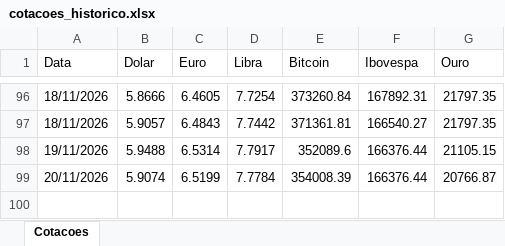
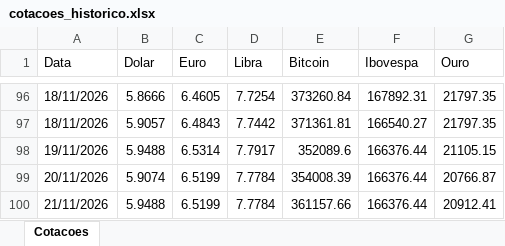
Before and after one commit to carlosgrasso1964-lab/agente-cotacoes, an Excel workbook: cotacoes_historico.xlsx, sheet Cotacoes, drawn as a sheet; only a part is shown, gaps mark what is left out; values as stored, in another font and other column widths than the file's, no borders; the diff names each change by its address in the sheet, - before the commit and + after, or states it on an @@ line.

```diff
--- a/cotacoes_historico.xlsx (sheet Cotacoes)
+++ b/cotacoes_historico.xlsx (sheet Cotacoes)
+row 100: 21/11/2026 | 5.9488 | 6.5199 | 7.7784 | 361157.66 | 166376.44 | 20912.41
```
